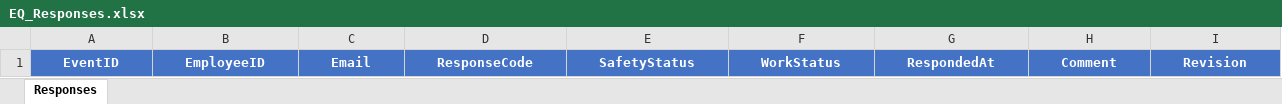
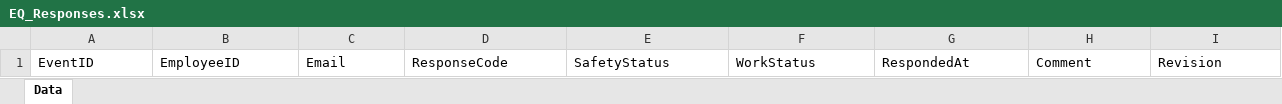
Before and after one commit to ochi1216/my-claude-code, an Excel workbook: power_automate_safety_checkin/EQ_Responses.xlsx, sheet Data, drawn as a sheet; values as stored, in another font and other column widths than the file's, no borders; table styles not drawn; the diff names each change by its address in the sheet, - before the commit and + after, or states it on an @@ line.

```diff
--- a/power_automate_safety_checkin/EQ_Responses.xlsx (sheet Data)
+++ b/power_automate_safety_checkin/EQ_Responses.xlsx (sheet Data)
-sheet tab: Responses
+sheet tab: Data
@@ A1:I1 fill: #4472C4 → none, bold: on → off, text colour: #FFFFFF → black, alignment: center → left @@
```
Also changed, not shown: 3 other files.
